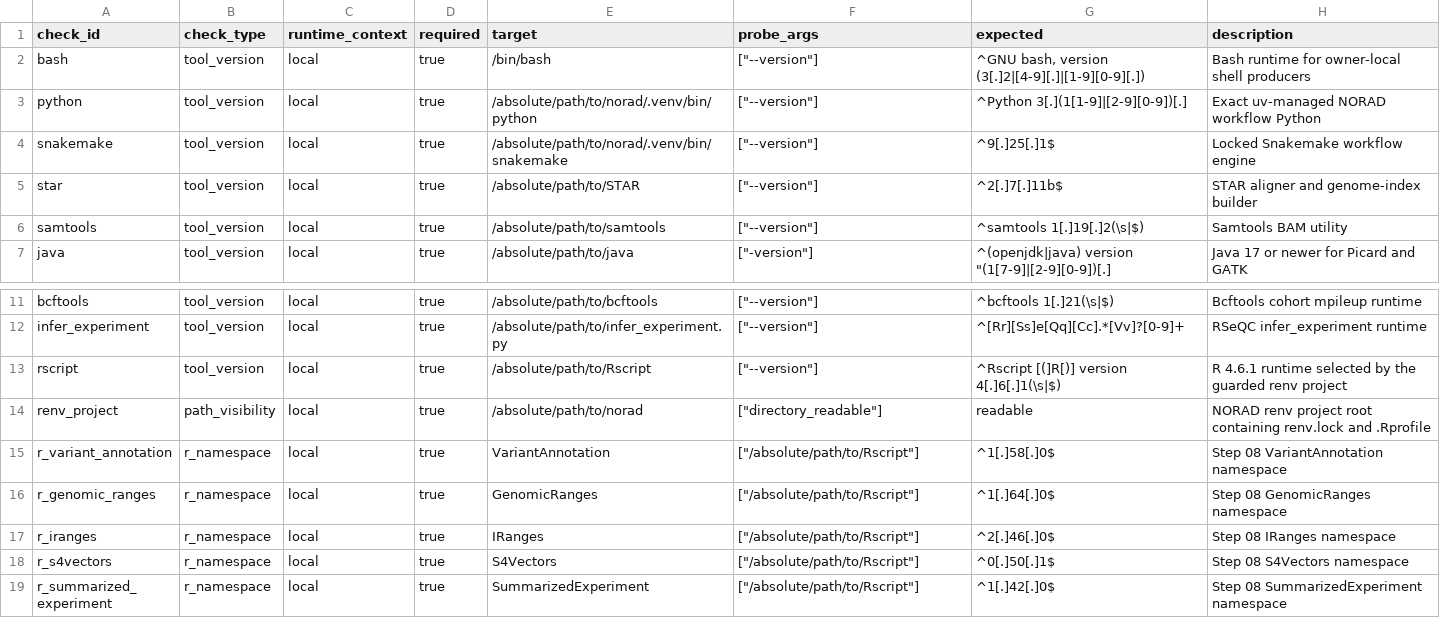
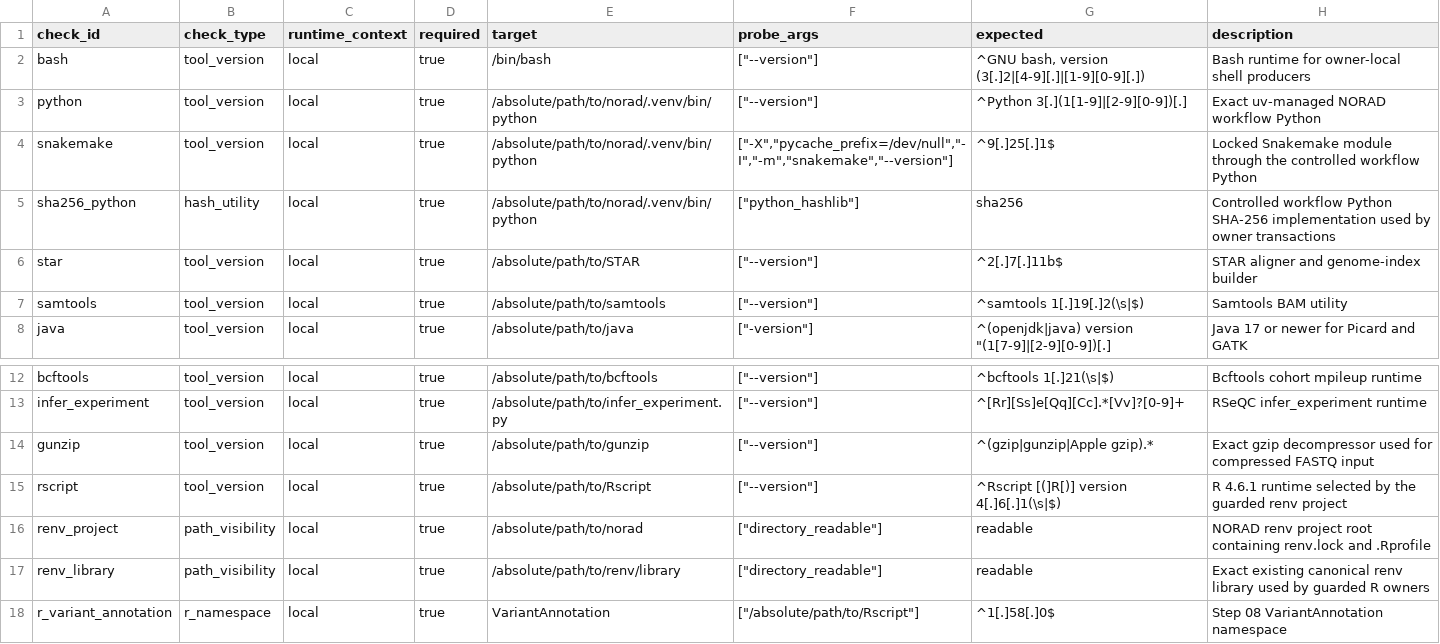
Before and after one commit to lab-cats/EMRYS, a TSV file: configs/local_pilot_runtime.example.tsv, drawn as a sheet; only a part is shown, gaps mark what is left out; the shorter side is filled out with more unchanged rows.

Commit message:
fix: bind local pilot runtime and task evidence

```diff
--- a/configs/local_pilot_runtime.example.tsv
+++ b/configs/local_pilot_runtime.example.tsv
@@ -3,3 +3,4 @@ bash	tool_version	local	true	/bin/bash	["--version"]	^GNU bash, version (3[.]2|[
 python	tool_version	local	true	/absolute/path/to/norad/.venv/bin/python	["--version"]	^Python 3[.](1[1-9]|[2-9][0-9])[.]	Exact uv-managed NORAD workflow Python
-snakemake	tool_version	local	true	/absolute/path/to/norad/.venv/bin/snakemake	["--version"]	^9[.]25[.]1$	Locked Snakemake workflow engine
+snakemake	tool_version	local	true	/absolute/path/to/norad/.venv/bin/python	["-X","pycache_prefix=/dev/null","-I","-m","snakemake","--version"]	^9[.]25[.]1$	Locked Snakemake module through the controlled workflow Python
+sha256_python	hash_utility	local	true	/absolute/path/to/norad/.venv/bin/python	["python_hashlib"]	sha256	Controlled workflow Python SHA-256 implementation used by owner transactions
 star	tool_version	local	true	/absolute/path/to/STAR	["--version"]	^2[.]7[.]11b$	STAR aligner and genome-index builder
@@ -12,4 +13,6 @@ bcftools	tool_version	local	true	/absolute/path/to/bcftools	["--version"]	^bcfto
 infer_experiment	tool_version	local	true	/absolute/path/to/infer_experiment.py	["--version"]	^[Rr][Ss]e[Qq][Cc].*[Vv]?[0-9]+	RSeQC infer_experiment runtime
+gunzip	tool_version	local	true	/absolute/path/to/gunzip	["--version"]	^(gzip|gunzip|Apple gzip).*	Exact gzip decompressor used for compressed FASTQ input
 rscript	tool_version	local	true	/absolute/path/to/Rscript	["--version"]	^Rscript [(]R[)] version 4[.]6[.]1(\s|$)	R 4.6.1 runtime selected by the guarded renv project
 renv_project	path_visibility	local	true	/absolute/path/to/norad	["directory_readable"]	readable	NORAD renv project root containing renv.lock and .Rprofile
+renv_library	path_visibility	local	true	/absolute/path/to/renv/library	["directory_readable"]	readable	Exact existing canonical renv library used by guarded R owners
 r_variant_annotation	r_namespace	local	true	VariantAnnotation	["/absolute/path/to/Rscript"]	^1[.]58[.]0$	Step 08 VariantAnnotation namespace
```
Also changed, not shown: 25 other files.
